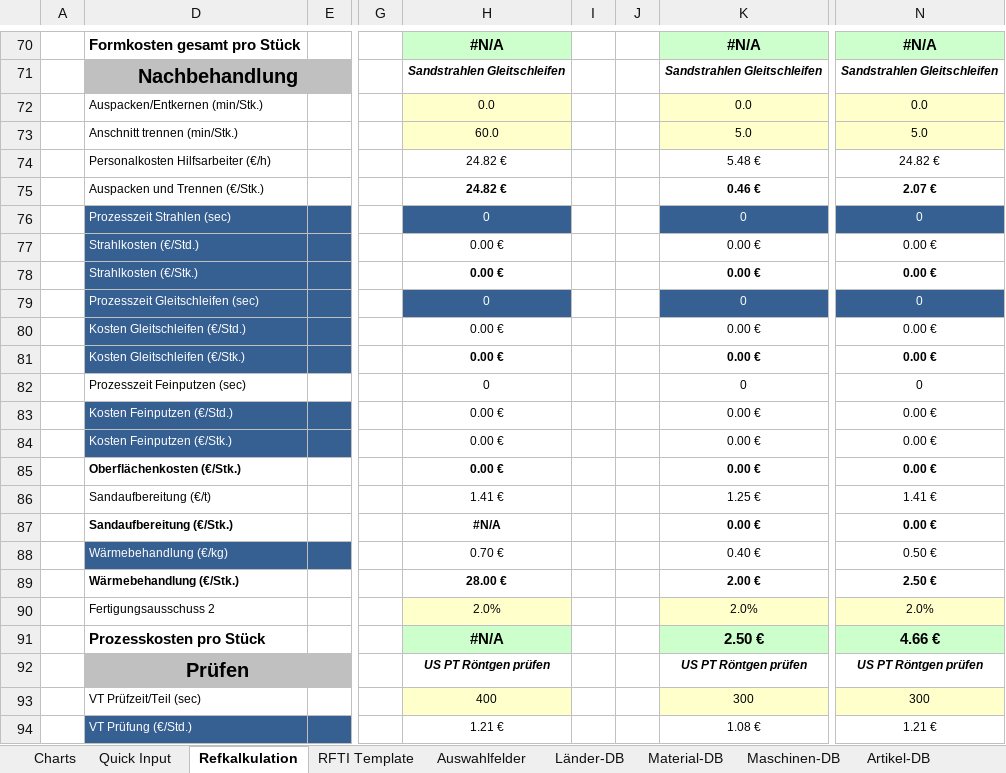
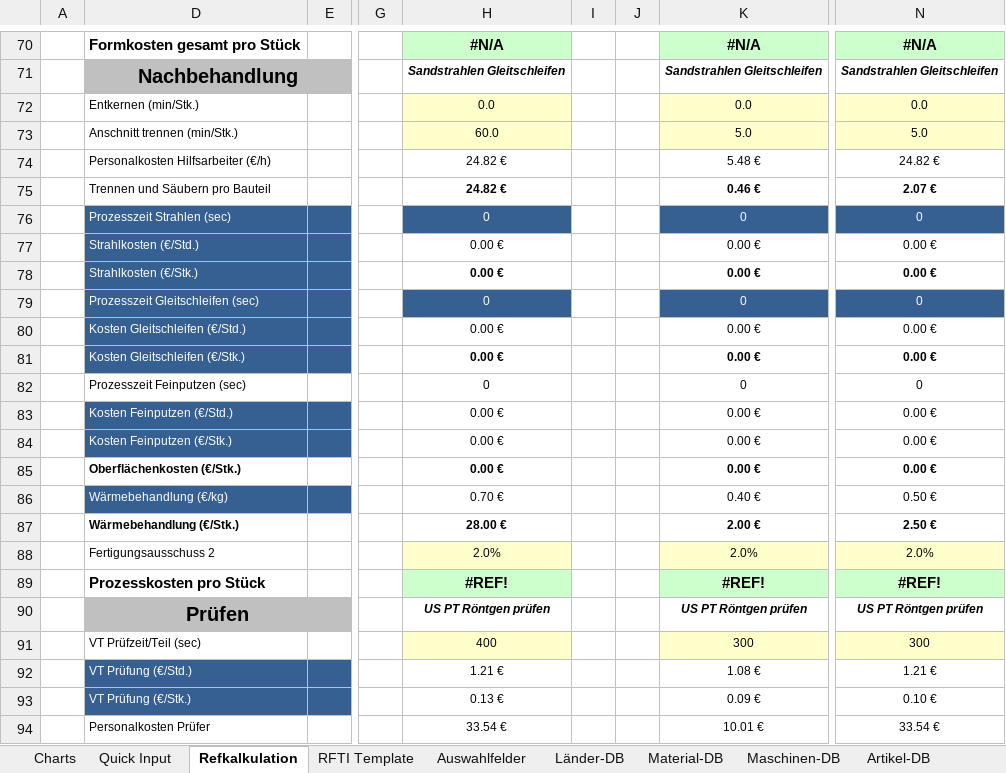
Before and after one commit to sd-ra/GussKalk, an Excel workbook: Excel/Parametric-Kokillenguss.xlsm, sheet Refkalkulation, drawn as a sheet; only a part is shown, gaps mark what is left out; the shorter side is filled out with more unchanged rows; values as stored, in another font and other column widths than the file's, no borders; charts and pictures and conditional formats not drawn; 2 other sheets too large or unreadable and not compared; removed rows and columns are numbered as before the commit, all else as after; rows hold the shown columns only; the diff names each change by its address in the sheet, - before the commit and + after, or states it on an @@ line.

Commit message:
Refkalkulation kleine Änderungen

```diff
--- a/Excel/Parametric-Kokillenguss.xlsm (sheet Refkalkulation)
+++ b/Excel/Parametric-Kokillenguss.xlsm (sheet Refkalkulation)
-D72: Auspacken/Entkernen (min/Stk.)
+D72: Entkernen (min/Stk.)
-D75: Auspacken und Trennen (€/Stk.)
+D75: Trennen und Säubern pro Bauteil
-row 86:  | Sandaufbereitung (€/t) |  |  | 1.41 € |  |  | 1.25 € | 1.41 €
-row 87:  | Sandaufbereitung (€/Stk.) |  |  | #N/A |  |  | 0.00 € | 0.00 €
-H89: #N/A
+H89: #REF!
-K89: 2.50 €
+K89: #REF!
-N89: 4.66 €
+N89: #REF!
```
Also changed, not shown: sheet Charts, formulas that keep their value, 1 other file.
